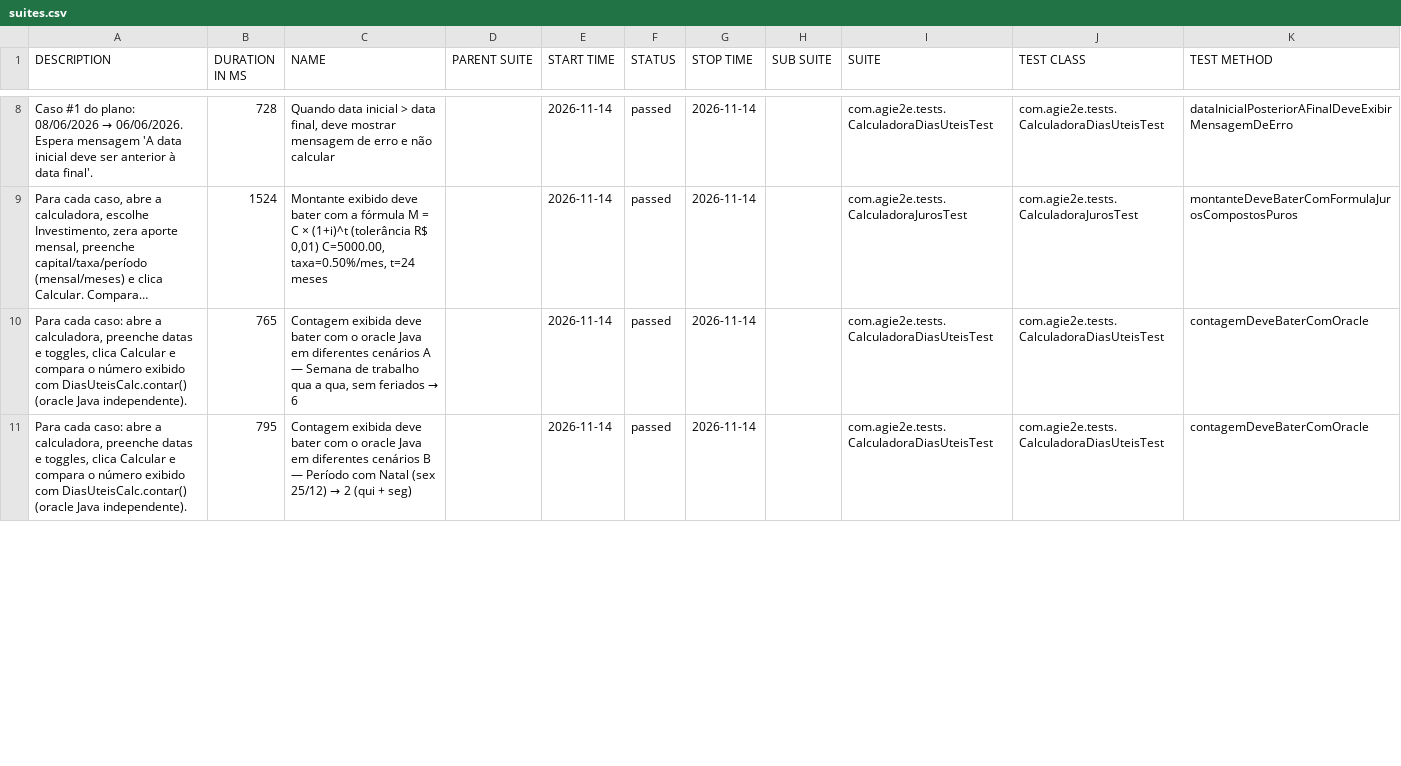
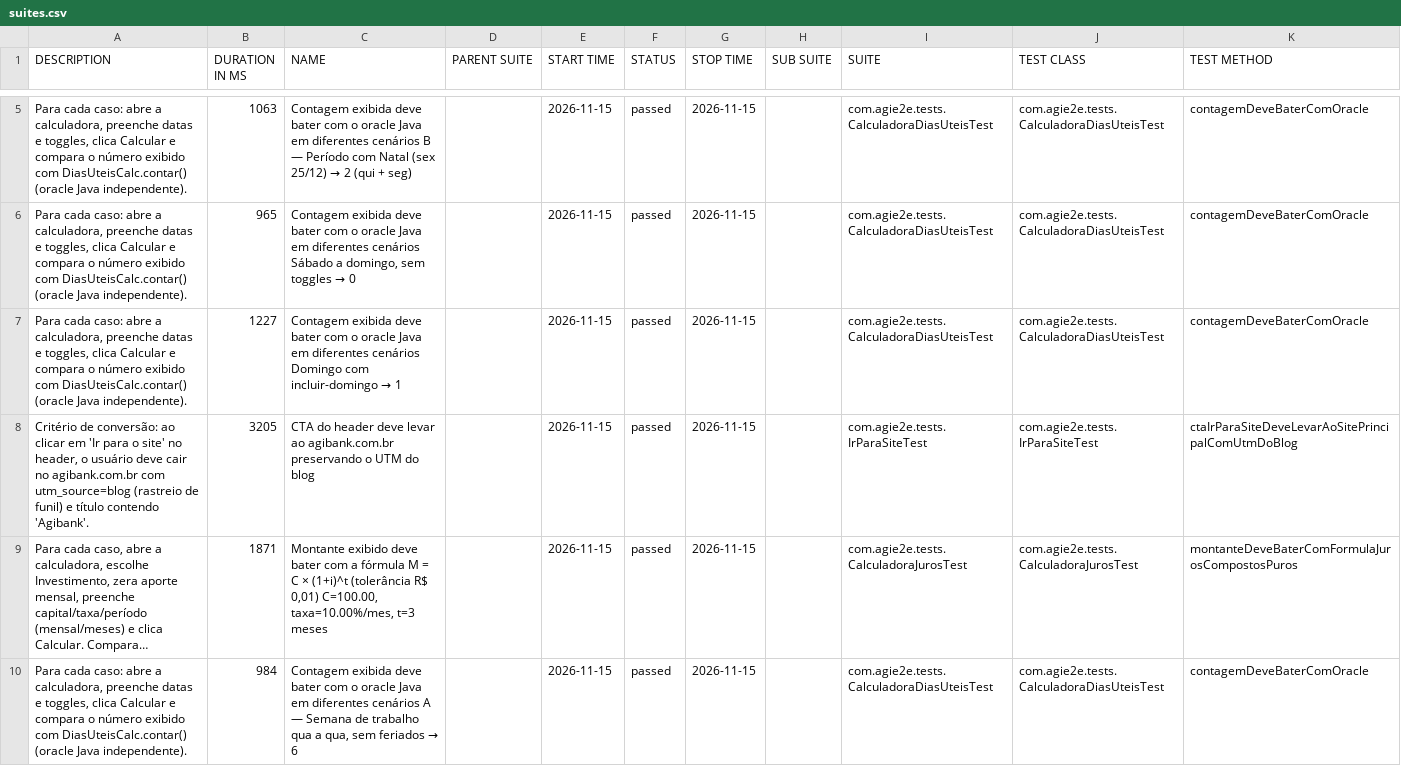
Before and after one commit to silasmarques/agi-e2e, a CSV file: data/suites.csv, drawn as a sheet; only a part is shown, gaps mark what is left out; long unchanged cells end in …; removed rows and columns are numbered as before the commit, all else as after; the diff covers the shown part only; the diff names each change by its address in the sheet, - before the commit and + after, or states it on an @@ line.

```diff
--- a/data/suites.csv
+++ b/data/suites.csv
+row 5: Para cada caso: abre a calculadora, preenche datas e toggles, clica Calcular e compara o número exibido com DiasUteisCalc.contar() (oracle Java independente). | 1063 | Contagem exibida deve bater com o oracle Java em diferentes cenários B — Período com Natal (sex 25/12) → 2 (qui + seg) |  | 2026-11-15 | passed | 2026-11-15 |  | com.agie2e.tests.CalculadoraDiasUteisTest | com.agie2e.tests.CalculadoraDiasUteisTest | contagemDeveBaterComOracle
@@ A6 (DESCRIPTION): Caso #1 do plano: 08/06/2026 → 06/06/2026. Espera mensagem 'A data inicial deve ser anterior à data final'. → Para cada caso: abre a calculadora, preenche datas e toggles, clica Calcular e compara o número exibido com DiasUteisCalc.contar() (oracle Java independente). @@
-B6 (DURATION IN MS): 728
+B6 (DURATION IN MS): 965
@@ C6 (NAME): Quando data inicial > data final, deve mostrar mensagem de erro e não calcular → Contagem exibida deve bater com o oracle Java em diferentes cenários Sábado a domingo, sem toggles → 0 @@
-E6 (START TIME): 2026-11-14
+E6 (START TIME): 2026-11-15
-G6 (STOP TIME): 2026-11-14
+G6 (STOP TIME): 2026-11-15
-K6 (TEST METHOD): dataInicialPosteriorAFinalDeveExibirMensagemDeErro
+K6 (TEST METHOD): contagemDeveBaterComOracle
+row 7: Para cada caso: abre a calculadora, preenche datas e toggles, clica Calcular e compara o número exibido com DiasUteisCalc.contar() (oracle Java independente). | 1227 | Contagem exibida deve bater com o oracle Java em diferentes cenários Domingo com incluir-domingo → 1 |  | 2026-11-15 | passed | 2026-11-15 |  | com.agie2e.tests.CalculadoraDiasUteisTest | com.agie2e.tests.CalculadoraDiasUteisTest | contagemDeveBaterComOracle
+row 8: Critério de conversão: ao clicar em 'Ir para o site' no header, o usuário deve cair no agibank.com.br com utm_source=blog (rastreio de funil) e título contendo 'Agibank'. | 3205 | CTA do header deve levar ao agibank.com.br preservando o UTM do blog |  | 2026-11-15 | passed | 2026-11-15 |  | com.agie2e.tests.IrParaSiteTest | com.agie2e.tests.IrParaSiteTest | ctaIrParaSiteDeveLevarAoSitePrincipalComUtmDoBlog
-B9 (DURATION IN MS): 1524
+B9 (DURATION IN MS): 1871
-C9 (NAME): …R$ 0,01) C=5000.00, taxa=0.50%/mes, t=24 meses
+C9 (NAME): …R$ 0,01) C=100.00, taxa=10.00%/mes, t=3 meses
-E9:E10 (START TIME): 2026-11-14
+E9:E10 (START TIME): 2026-11-15
-G9:G10 (STOP TIME): 2026-11-14
+G9:G10 (STOP TIME): 2026-11-15
-B10 (DURATION IN MS): 765
+B10 (DURATION IN MS): 984
-row 11: Para cada caso: abre a calculadora, preenche datas e toggles, clica Calcular e compara o número exibido com DiasUteisCalc.contar() (oracle Java independente). | 795 | Contagem exibida deve bater com o oracle Java em diferentes cenários B — Período com Natal (sex 25/12) → 2 (qui + seg) |  | 2026-11-14 | passed | 2026-11-14 |  | com.agie2e.tests.CalculadoraDiasUteisTest | com.agie2e.tests.CalculadoraDiasUteisTest | contagemDeveBaterComOracle
```
Also changed, not shown: 4 added rows, 6 removed rows and 25 edited cells elsewhere in this file, data/behaviors.csv, 50 other files.
